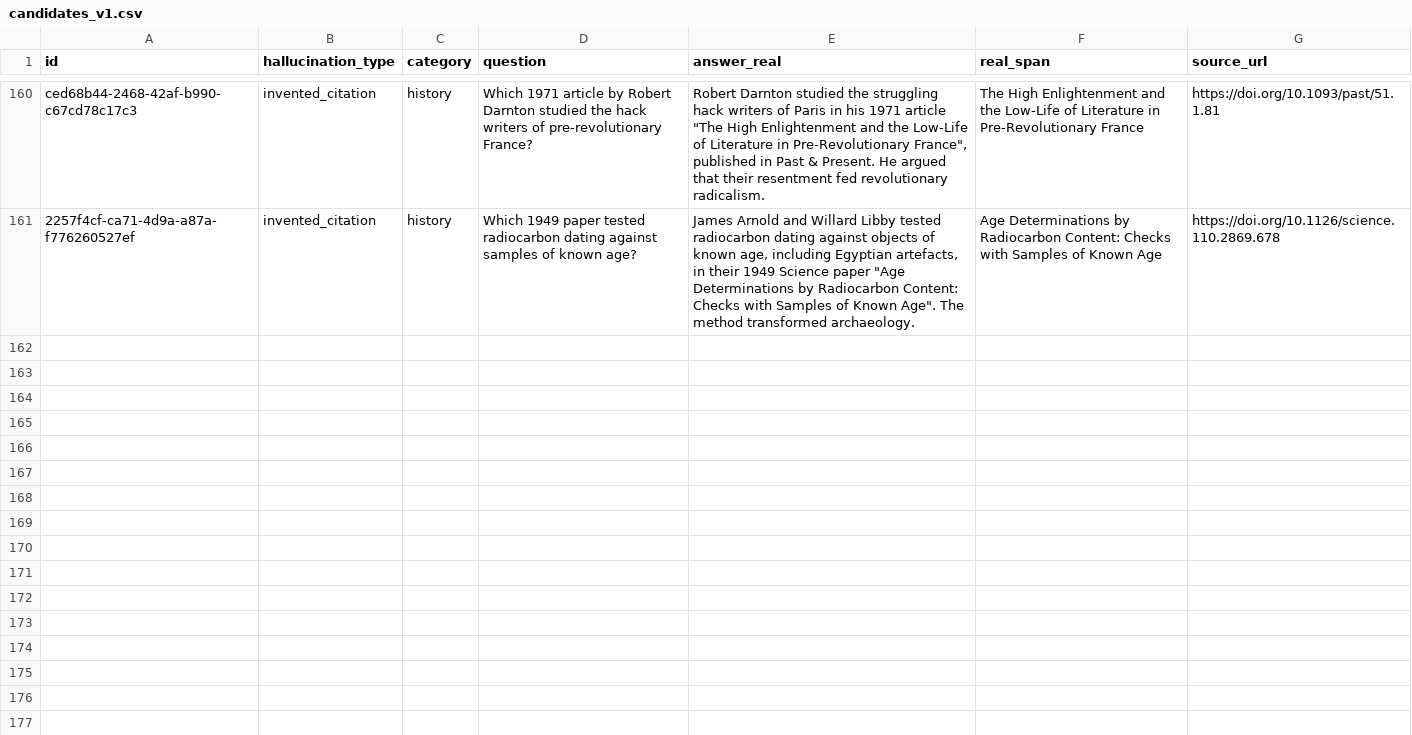
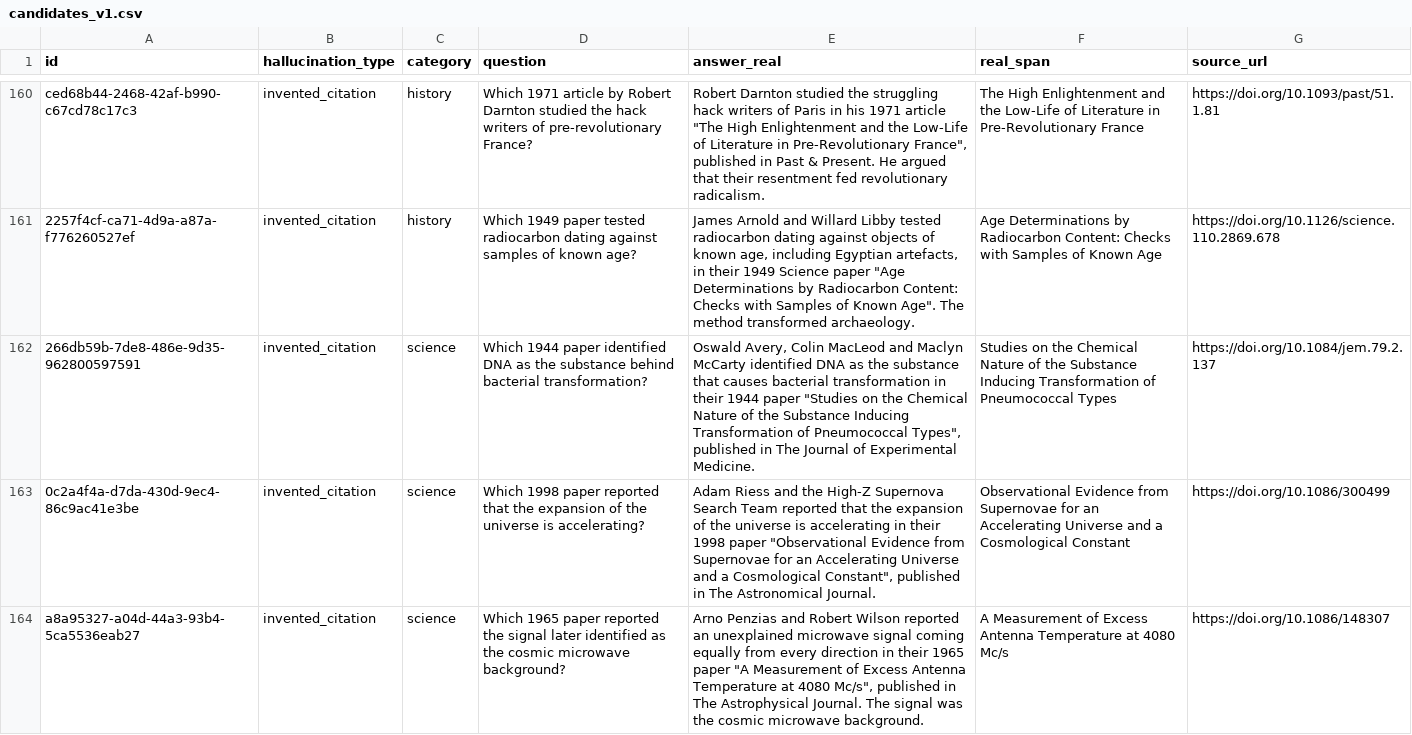
Before and after one commit to shravanibnikam/hallucination-hunter, a CSV file: research/data/candidates_v1.csv, drawn as a sheet; only a part is shown, gaps mark what is left out; the diff covers the shown part only.

Commit message:
fix: tighten citation fakes and check artifacts per type

```diff
--- a/research/data/candidates_v1.csv
+++ b/research/data/candidates_v1.csv
@@ -161 +161,4 @@ ced68b44-2468-42af-b990-c67cd78c17c3,invented_citation,history,Which 1971 articl
 2257f4cf-ca71-4d9a-a87a-f776260527ef,invented_citation,history,Which 1949 paper tested radiocarbon dating against samples of known age?,"James Arnold and Willard Libby tested radiocarbon dating against objects of known age, including Egyptian artefacts, in their 1949 Science paper ""Age Determinations by Radiocarbon Content: Checks with Samples of Known Age"". The method transformed archaeology.",Age Determinations by Radiocarbon Content: Checks with Samples of Known Age,https://doi.org/10.1126/science.110.2869.678
+266db59b-7de8-486e-9d35-962800597591,invented_citation,science,Which 1944 paper identified DNA as the substance behind bacterial transformation?,"Oswald Avery, Colin MacLeod and Maclyn McCarty identified DNA as the substance that causes bacterial transformation in their 1944 paper ""Studies on the Chemical Nature of the Substance Inducing Transformation of Pneumococcal Types"", published in The Journal of Experimental Medicine.",Studies on the Chemical Nature of the Substance Inducing Transformation of Pneumococcal Types,https://doi.org/10.1084/jem.79.2.137
+0c2a4f4a-d7da-430d-9ec4-86c9ac41e3be,invented_citation,science,Which 1998 paper reported that the expansion of the universe is accelerating?,"Adam Riess and the High-Z Supernova Search Team reported that the expansion of the universe is accelerating in their 1998 paper ""Observational Evidence from Supernovae for an Accelerating Universe and a Cosmological Constant"", published in The Astronomical Journal.",Observational Evidence from Supernovae for an Accelerating Universe and a Cosmological Constant,https://doi.org/10.1086/300499
+a8a95327-a04d-44a3-93b4-5ca5536eab27,invented_citation,science,Which 1965 paper reported the signal later identified as the cosmic microwave background?,"Arno Penzias and Robert Wilson reported an unexplained microwave signal coming equally from every direction in their 1965 paper ""A Measurement of Excess Antenna Temperature at 4080 Mc/s"", published in The Astrophysical Journal. The signal was the cosmic microwave background.",A Measurement of Excess Antenna Temperature at 4080 Mc/s,https://doi.org/10.1086/148307
```
Also changed, not shown: 9 added rows elsewhere in this file, research/data/claims_v1.csv, research/data/fakes_v1.csv, 11 other files.
